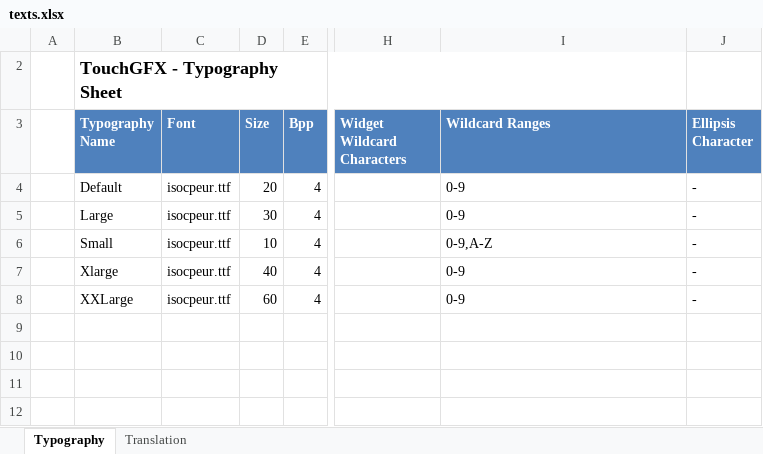
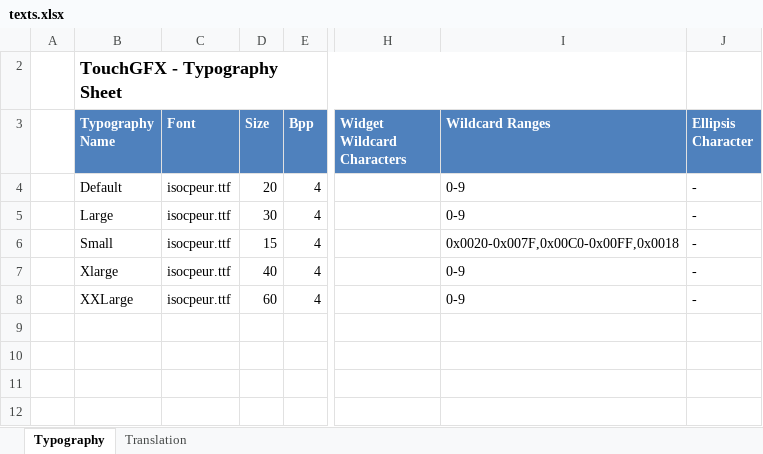
Before and after one commit to joej970/RezalniSistemV2, an Excel workbook: TouchGFX/assets/texts/texts.xlsx, sheet Typography, drawn as a sheet; only a part is shown, gaps mark what is left out; values as stored, in another font and other column widths than the file's, no borders; table styles not drawn; the diff names each change by its address in the sheet, - before the commit and + after, or states it on an @@ line.

```diff
--- a/TouchGFX/assets/texts/texts.xlsx (sheet Typography)
+++ b/TouchGFX/assets/texts/texts.xlsx (sheet Typography)
-D6 (Size): 10
+D6 (Size): 15
-I6 (Wildcard Ranges): 0-9,A-Z
+I6 (Wildcard Ranges): 0x0020-0x007F,0x00C0-0x00FF,0x0018
```
Also changed, not shown: sheet Translation, 35 other files.
